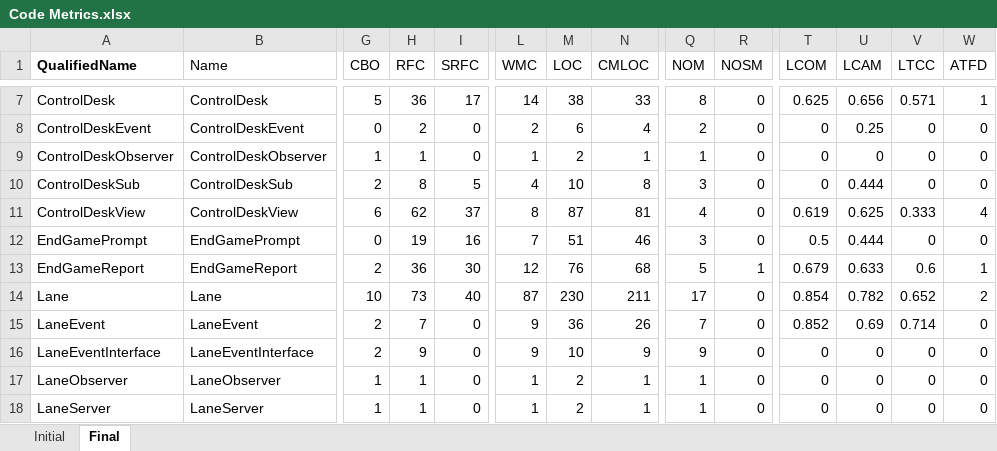
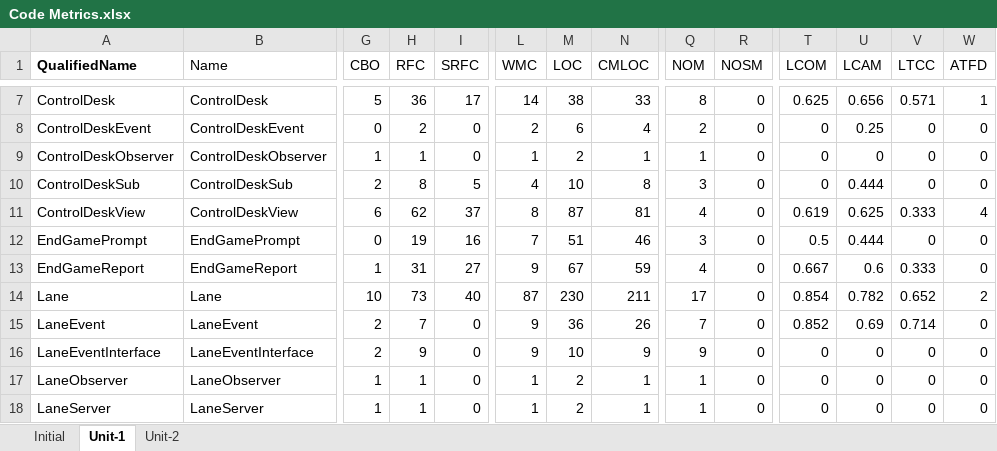
Before and after one commit to SE-Team-13/Unit-1, an Excel workbook: Abhigyan_Sayan_Tushar_Vivek_Unit1/misc/Code Metrics.xlsx, sheet Unit-1, drawn as a sheet; only a part is shown, gaps mark what is left out; values as stored, in another font and other column widths than the file's, no borders; the diff names each change by its address in the sheet, - before the commit and + after, or states it on an @@ line.

```diff
--- a/Abhigyan_Sayan_Tushar_Vivek_Unit1/misc/Code Metrics.xlsx (sheet Unit-1)
+++ b/Abhigyan_Sayan_Tushar_Vivek_Unit1/misc/Code Metrics.xlsx (sheet Unit-1)
-sheet tab: Final
+sheet tab: Unit-1
+sheet tab: Unit-2
-G13 (CBO): 2
+G13 (CBO): 1
-H13 (RFC): 36
+H13 (RFC): 31
-I13 (SRFC): 30
+I13 (SRFC): 27
-L13 (WMC): 12
+L13 (WMC): 9
-M13 (LOC): 76
+M13 (LOC): 67
-N13 (CMLOC): 68
+N13 (CMLOC): 59
-Q13 (NOM): 5
+Q13 (NOM): 4
-R13 (NOSM): 1
+R13 (NOSM): 0
-T13 (LCOM): 0.679
+T13 (LCOM): 0.667
-U13 (LCAM): 0.633
+U13 (LCAM): 0.6
-V13 (LTCC): 0.6
+V13 (LTCC): 0.333
-W13 (ATFD): 1
+W13 (ATFD): 0
```
Also changed, not shown: 5 other files.
